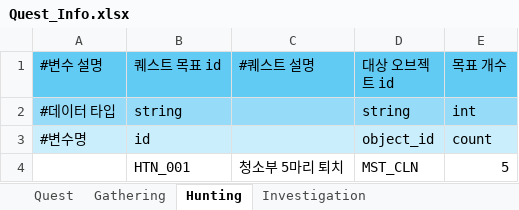
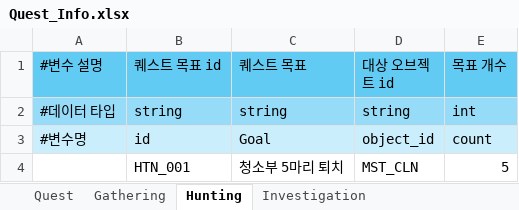
Before and after one commit to villainouskirby/DungeonRPG, an Excel workbook: Assets/JJData/Xlsx/Quest_Info.xlsx, sheet Hunting, drawn as a sheet; values as stored, in another font and other column widths than the file's, no borders; the diff names each change by its address in the sheet, - before the commit and + after, or states it on an @@ line.

```diff
--- a/Assets/JJData/Xlsx/Quest_Info.xlsx (sheet Hunting)
+++ b/Assets/JJData/Xlsx/Quest_Info.xlsx (sheet Hunting)
-C1: #퀘스트 설명
+C1: 퀘스트 목표
-C2 (퀘스트 목표): (empty)
+C2 (퀘스트 목표): string
-C3 (퀘스트 목표): (empty)
+C3 (퀘스트 목표): Goal
```
Also changed, not shown: sheet Gathering, sheet Investigation, 7 other files.
